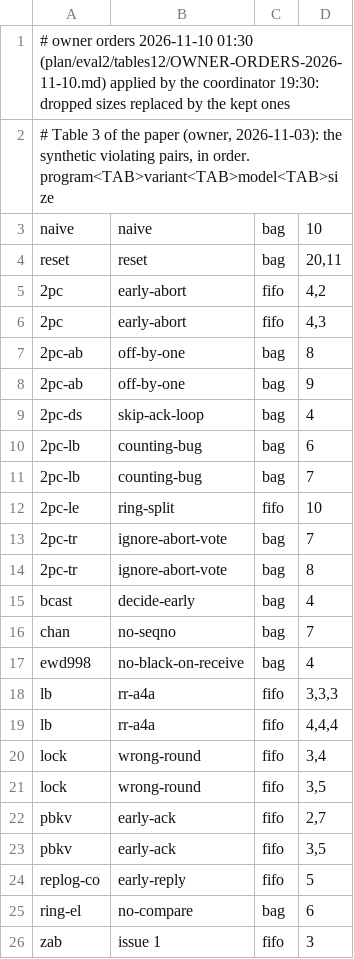
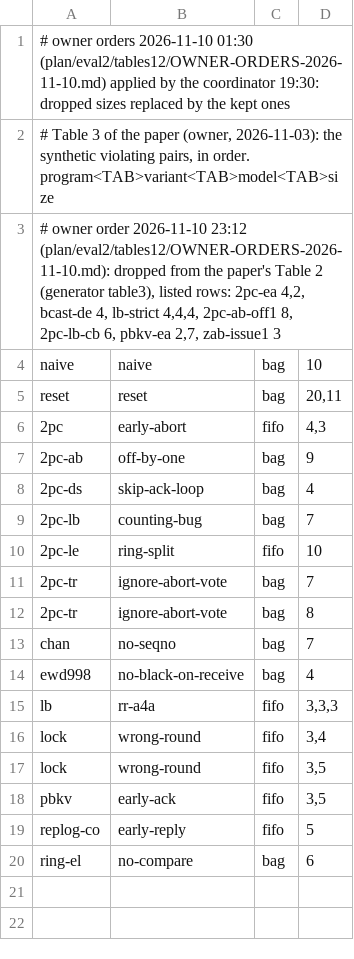
Before and after one commit to joulook/daavar, a TSV file: cluster/campaign/inputs/table3.tsv, drawn as a sheet; removed rows and columns are numbered as before the commit, all else as after; the diff names each change by its address in the sheet, - before the commit and + after, or states it on an @@ line.

```diff
--- a/cluster/campaign/inputs/table3.tsv
+++ b/cluster/campaign/inputs/table3.tsv
+row 3: # owner order 2026-11-10 23:12 (plan/eval2/tables12/OWNER-ORDERS-2026-11-10.md): dropped from the paper's Table 2 (generator table3), listed rows: 2pc-ea 4,2, bcast-de 4, lb-strict 4,4,4, 2pc-ab-off1 8, 2pc-lb-cb 6, pbkv-ea 2,7, zab-issue1 3
-row 5: 2pc | early-abort | fifo | 4,2
-row 7: 2pc-ab | off-by-one | bag | 8
-row 10: 2pc-lb | counting-bug | bag | 6
-row 15: bcast | decide-early | bag | 4
-row 19: lb | rr-a4a | fifo | 4,4,4
-row 22: pbkv | early-ack | fifo | 2,7
-row 26: zab | issue 1 | fifo | 3
```
Also changed, not shown: cluster/campaign/inputs/table2.tsv, 1 other file.
